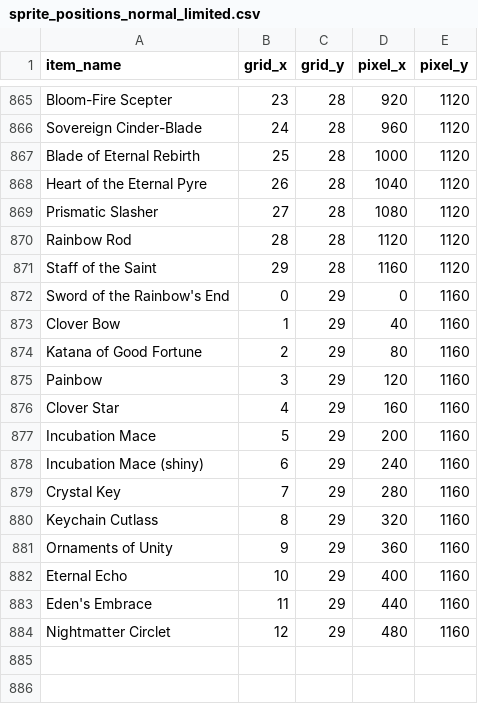
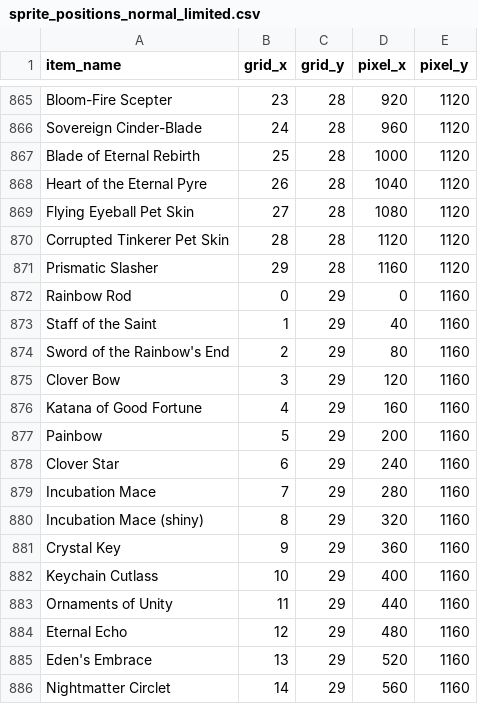
Before and after one commit to treydivelbiss/rotmgppebot, a CSV file: sprite_positions_normal_limited.csv, drawn as a sheet; only a part is shown, gaps mark what is left out.

```diff
--- a/sprite_positions_normal_limited.csv
+++ b/sprite_positions_normal_limited.csv
@@ -868,17 +868,19 @@ Blade of Eternal Rebirth,25,28,1000,1120
 Heart of the Eternal Pyre,26,28,1040,1120
-Prismatic Slasher,27,28,1080,1120
-Rainbow Rod,28,28,1120,1120
-Staff of the Saint,29,28,1160,1120
-Sword of the Rainbow's End,0,29,0,1160
-Clover Bow,1,29,40,1160
-Katana of Good Fortune,2,29,80,1160
-Painbow,3,29,120,1160
-Clover Star,4,29,160,1160
-Incubation Mace,5,29,200,1160
-Incubation Mace (shiny),6,29,240,1160
-Crystal Key,7,29,280,1160
-Keychain Cutlass,8,29,320,1160
-Ornaments of Unity,9,29,360,1160
-Eternal Echo,10,29,400,1160
-Eden's Embrace,11,29,440,1160
-Nightmatter Circlet,12,29,480,1160
+Flying Eyeball Pet Skin,27,28,1080,1120
+Corrupted Tinkerer Pet Skin,28,28,1120,1120
+Prismatic Slasher,29,28,1160,1120
+Rainbow Rod,0,29,0,1160
+Staff of the Saint,1,29,40,1160
+Sword of the Rainbow's End,2,29,80,1160
+Clover Bow,3,29,120,1160
+Katana of Good Fortune,4,29,160,1160
+Painbow,5,29,200,1160
+Clover Star,6,29,240,1160
+Incubation Mace,7,29,280,1160
+Incubation Mace (shiny),8,29,320,1160
+Crystal Key,9,29,360,1160
+Keychain Cutlass,10,29,400,1160
+Ornaments of Unity,11,29,440,1160
+Eternal Echo,12,29,480,1160
+Eden's Embrace,13,29,520,1160
+Nightmatter Circlet,14,29,560,1160
```
Also changed, not shown: rotmg_loot_drops_updated.csv, sprite_positions_all.csv, 41 other files.
